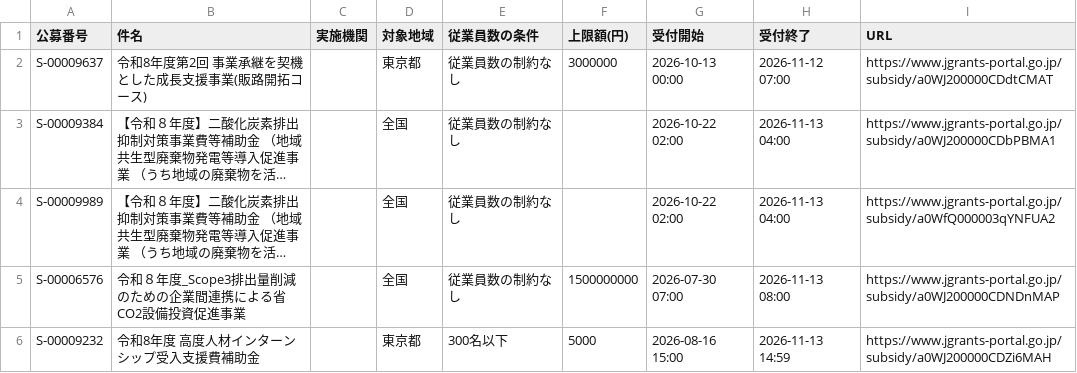
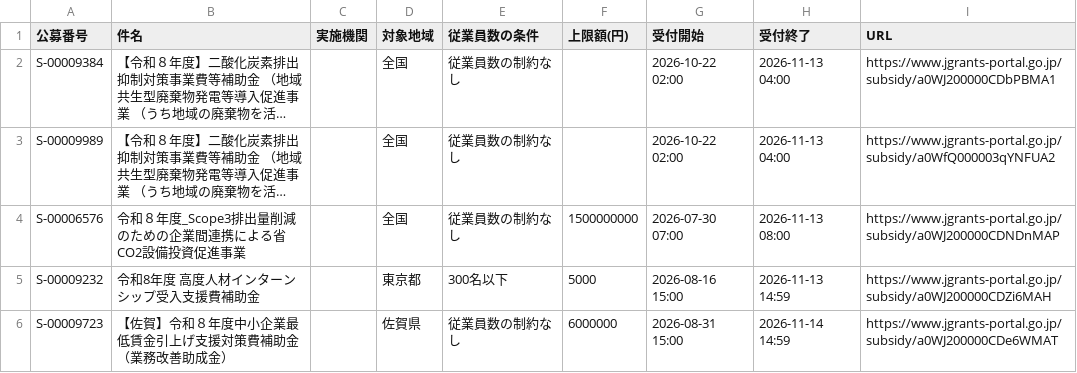
Before and after one commit to wutianheye051/grant-radar, a CSV file: data/subsidies.csv, drawn as a sheet; only a part is shown; the shorter side is filled out with more unchanged rows; long unchanged cells end in …; the diff names each change by its address in the sheet, - before the commit and + after, or states it on an @@ line.

```diff
--- a/data/subsidies.csv
+++ b/data/subsidies.csv
-row 2: S-00009637 | 令和8年度第2回 事業承継を契機とした成長支援事業(販路開拓コース) |  | 東京都 | 従業員数の制約なし | 3000000 | 2026-10-13 00:00 | 2026-11-12 07:00 | https://www.jgrants-portal.go.jp/subsidy/a0WJ200000CDdtCMAT
```
Also changed, not shown: 2 other files.
